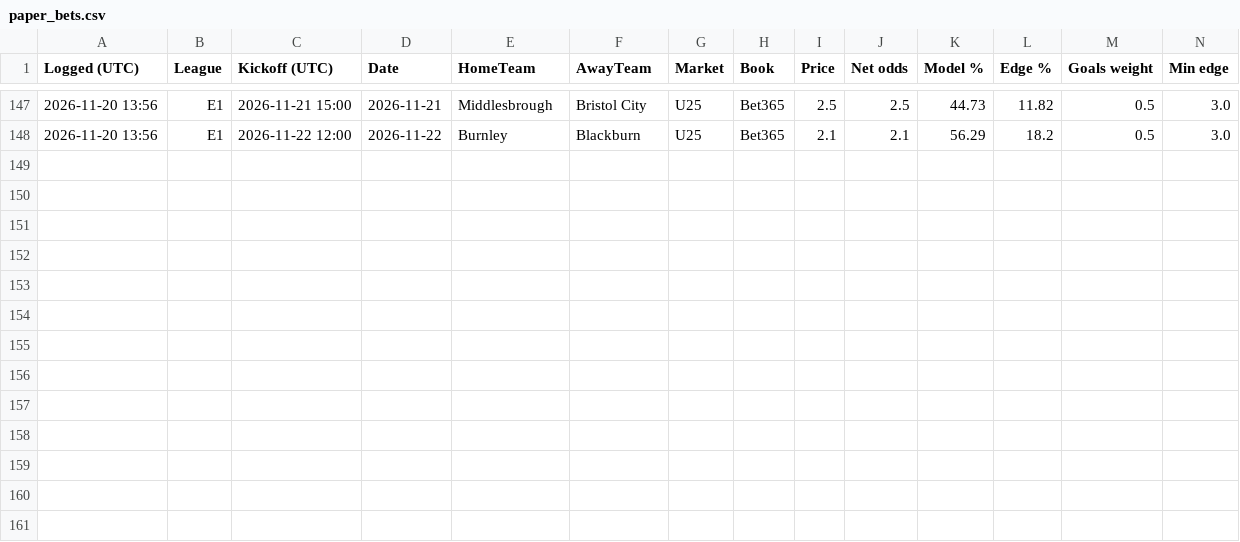
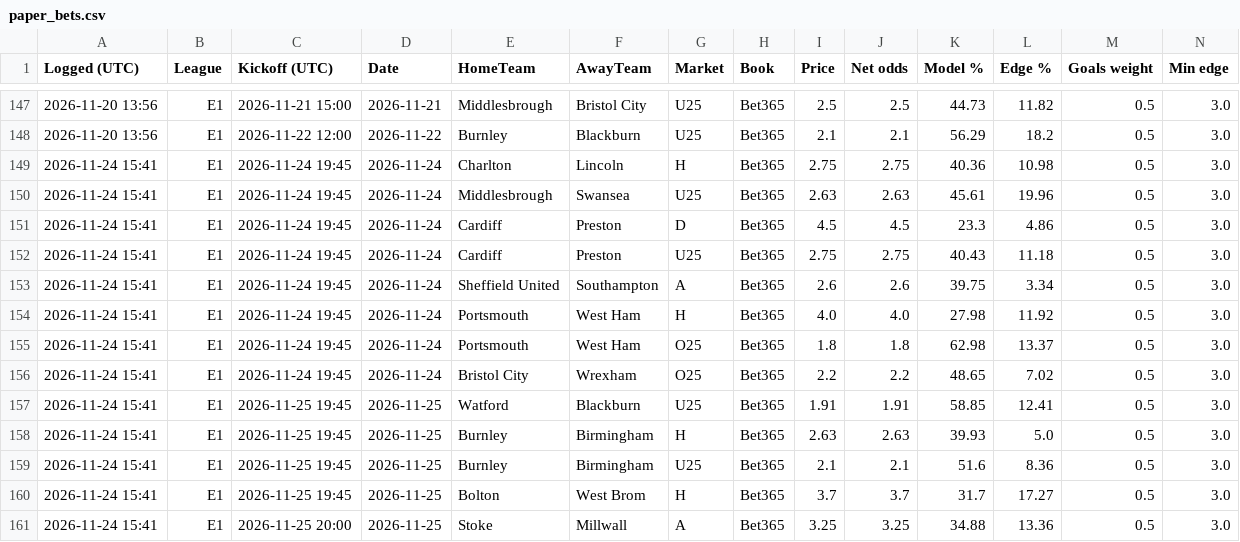
Before and after one commit to tambejasparh/epl-value-dashboard, a CSV file: paper_bets.csv, drawn as a sheet; only a part is shown, gaps mark what is left out; rows hold the shown columns only; the diff names each change by its address in the sheet, - before the commit and + after, or states it on an @@ line.

```diff
--- a/paper_bets.csv
+++ b/paper_bets.csv
+row 149: 2026-11-24 15:41 | E1 | 2026-11-24 19:45 | 2026-11-24 | Charlton | Lincoln | H | Bet365 | 2.75 | 2.75 | 40.36 | 10.98 | 0.5 | 3.0
+row 150: 2026-11-24 15:41 | E1 | 2026-11-24 19:45 | 2026-11-24 | Middlesbrough | Swansea | U25 | Bet365 | 2.63 | 2.63 | 45.61 | 19.96 | 0.5 | 3.0
+row 151: 2026-11-24 15:41 | E1 | 2026-11-24 19:45 | 2026-11-24 | Cardiff | Preston | D | Bet365 | 4.5 | 4.5 | 23.3 | 4.86 | 0.5 | 3.0
+row 152: 2026-11-24 15:41 | E1 | 2026-11-24 19:45 | 2026-11-24 | Cardiff | Preston | U25 | Bet365 | 2.75 | 2.75 | 40.43 | 11.18 | 0.5 | 3.0
+row 153: 2026-11-24 15:41 | E1 | 2026-11-24 19:45 | 2026-11-24 | Sheffield United | Southampton | A | Bet365 | 2.6 | 2.6 | 39.75 | 3.34 | 0.5 | 3.0
+row 154: 2026-11-24 15:41 | E1 | 2026-11-24 19:45 | 2026-11-24 | Portsmouth | West Ham | H | Bet365 | 4.0 | 4.0 | 27.98 | 11.92 | 0.5 | 3.0
+row 155: 2026-11-24 15:41 | E1 | 2026-11-24 19:45 | 2026-11-24 | Portsmouth | West Ham | O25 | Bet365 | 1.8 | 1.8 | 62.98 | 13.37 | 0.5 | 3.0
+row 156: 2026-11-24 15:41 | E1 | 2026-11-24 19:45 | 2026-11-24 | Bristol City | Wrexham | O25 | Bet365 | 2.2 | 2.2 | 48.65 | 7.02 | 0.5 | 3.0
+row 157: 2026-11-24 15:41 | E1 | 2026-11-25 19:45 | 2026-11-25 | Watford | Blackburn | U25 | Bet365 | 1.91 | 1.91 | 58.85 | 12.41 | 0.5 | 3.0
+row 158: 2026-11-24 15:41 | E1 | 2026-11-25 19:45 | 2026-11-25 | Burnley | Birmingham | H | Bet365 | 2.63 | 2.63 | 39.93 | 5.0 | 0.5 | 3.0
+row 159: 2026-11-24 15:41 | E1 | 2026-11-25 19:45 | 2026-11-25 | Burnley | Birmingham | U25 | Bet365 | 2.1 | 2.1 | 51.6 | 8.36 | 0.5 | 3.0
+row 160: 2026-11-24 15:41 | E1 | 2026-11-25 19:45 | 2026-11-25 | Bolton | West Brom | H | Bet365 | 3.7 | 3.7 | 31.7 | 17.27 | 0.5 | 3.0
+row 161: 2026-11-24 15:41 | E1 | 2026-11-25 20:00 | 2026-11-25 | Stoke | Millwall | A | Bet365 | 3.25 | 3.25 | 34.88 | 13.36 | 0.5 | 3.0
```
Also changed, not shown: best_picks_log.csv, data_snapshot/cup_odds.csv, 9 other files.
